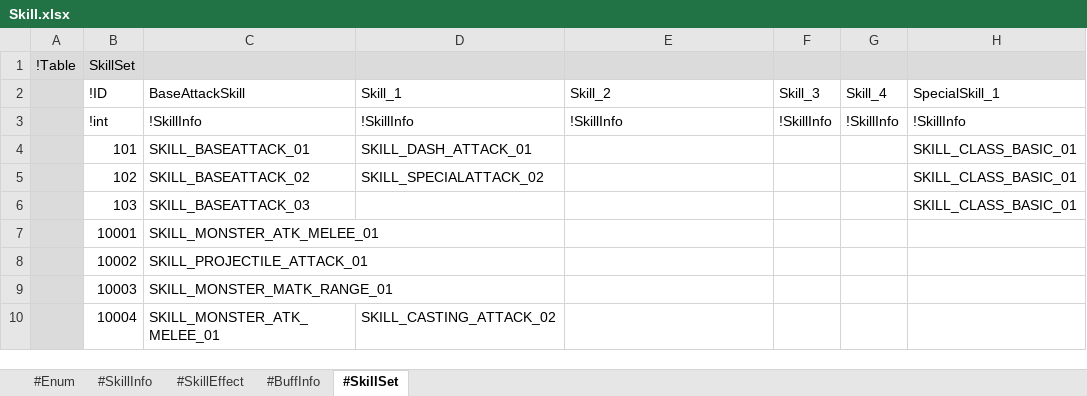
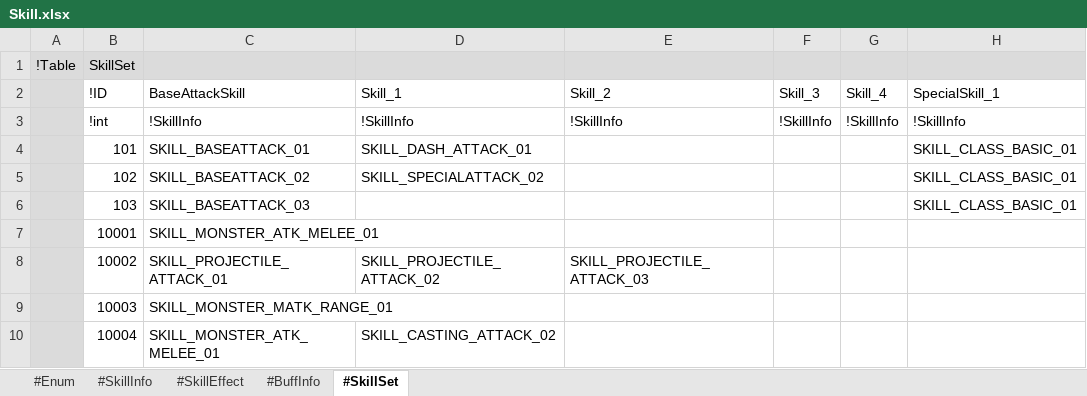
Before and after one commit to electro8836/ProjectOne, an Excel workbook: Shared/XLS/Skill.xlsx, sheet #SkillSet, drawn as a sheet; only a part is shown; values as stored, in another font and other column widths than the file's, no borders; the diff names each change by its address in the sheet, - before the commit and + after, or states it on an @@ line.

```diff
--- a/Shared/XLS/Skill.xlsx (sheet #SkillSet)
+++ b/Shared/XLS/Skill.xlsx (sheet #SkillSet)
-D8 (Skill_1): (empty)
+D8 (Skill_1): SKILL_PROJECTILE_ATTACK_02
-E8 (Skill_2): (empty)
+E8 (Skill_2): SKILL_PROJECTILE_ATTACK_03
```
Also changed, not shown: sheet #SkillInfo, sheet #SkillEffect, sheet #Enum, 22 other files.
